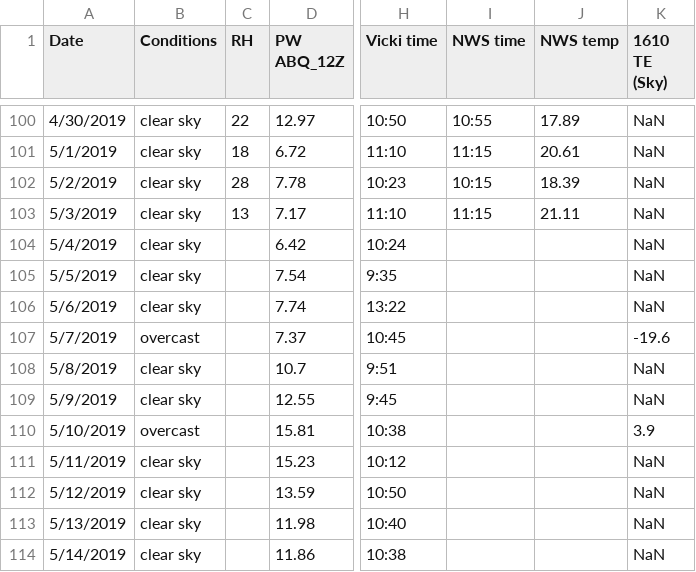
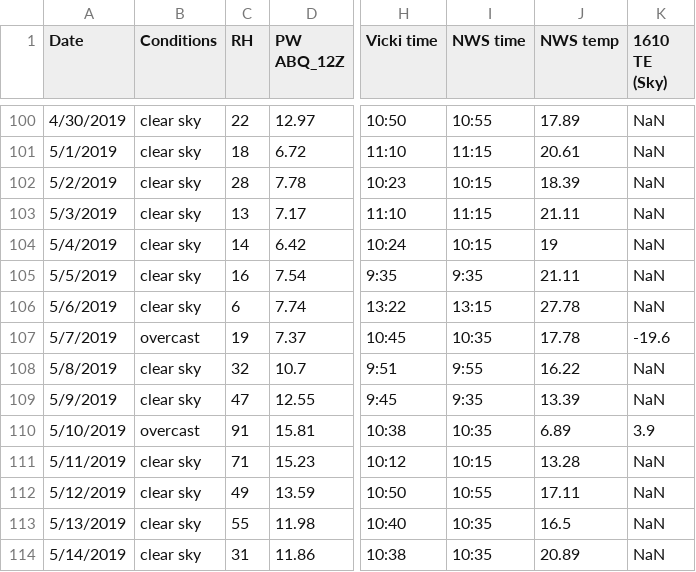
Before and after one commit to physicsgoddess1972/Precipitable-Water-Model, a CSV file: data/master_data.csv, drawn as a sheet; only a part is shown, gaps mark what is left out; the diff covers the shown part only; the diff names each change by its address in the sheet, - before the commit and + after, or states it on an @@ line.

Commit message:
update

```diff
--- a/data/master_data.csv
+++ b/data/master_data.csv
-C104 (RH): (empty)
+C104 (RH): 14
-I104 (NWS time): (empty)
+I104 (NWS time): 10:15
-J104 (NWS temp): (empty)
+J104 (NWS temp): 19
-C105 (RH): (empty)
+C105 (RH): 16
-I105 (NWS time): (empty)
+I105 (NWS time): 9:35
-J105 (NWS temp): (empty)
+J105 (NWS temp): 21.11
-C106 (RH): (empty)
+C106 (RH): 6
-I106 (NWS time): (empty)
+I106 (NWS time): 13:15
-J106 (NWS temp): (empty)
+J106 (NWS temp): 27.78
-C107 (RH): (empty)
+C107 (RH): 19
-I107 (NWS time): (empty)
+I107 (NWS time): 10:35
-J107 (NWS temp): (empty)
+J107 (NWS temp): 17.78
-C108 (RH): (empty)
+C108 (RH): 32
-I108 (NWS time): (empty)
+I108 (NWS time): 9:55
-J108 (NWS temp): (empty)
+J108 (NWS temp): 16.22
-C109 (RH): (empty)
+C109 (RH): 47
-I109 (NWS time): (empty)
+I109 (NWS time): 9:35
-J109 (NWS temp): (empty)
+J109 (NWS temp): 13.39
-C110 (RH): (empty)
+C110 (RH): 91
-I110 (NWS time): (empty)
+I110 (NWS time): 10:35
-J110 (NWS temp): (empty)
+J110 (NWS temp): 6.89
-C111 (RH): (empty)
+C111 (RH): 71
-I111 (NWS time): (empty)
+I111 (NWS time): 10:15
-J111 (NWS temp): (empty)
+J111 (NWS temp): 13.28
-C112 (RH): (empty)
+C112 (RH): 49
-I112 (NWS time): (empty)
+I112 (NWS time): 10:55
-J112 (NWS temp): (empty)
+J112 (NWS temp): 17.11
-C113 (RH): (empty)
+C113 (RH): 55
-I113:I114 (NWS time): (empty)
+I113:I114 (NWS time): 10:35
-J113 (NWS temp): (empty)
+J113 (NWS temp): 16.5
-C114 (RH): (empty)
+C114 (RH): 31
-J114 (NWS temp): (empty)
+J114 (NWS temp): 20.89
```
Also changed, not shown: 129 edited cells elsewhere in this file.
